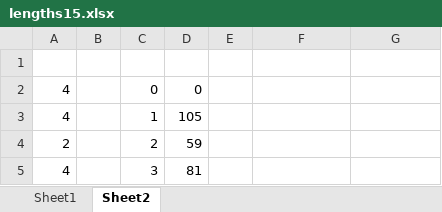
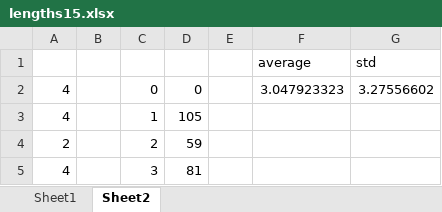
Before and after one commit to sheinlee/nitrate_and_water_in_csd, an Excel workbook: data/subset3/lengths15.xlsx, sheet Sheet2, drawn as a sheet; only a part is shown; values as stored, in another font and other column widths than the file's, no borders; the diff names each change by its address in the sheet, - before the commit and + after, or states it on an @@ line.

```diff
--- a/data/subset3/lengths15.xlsx (sheet Sheet2)
+++ b/data/subset3/lengths15.xlsx (sheet Sheet2)
-row 1: (empty)
+row 1:  |  |  |  |  | average | std
-F2 (average): (empty)
+F2 (average): 3.047923323
-G2 (std): (empty)
+G2 (std): 3.27556602
```
Also changed, not shown: data/subset3/distances.xlsx, data/subset3/distances15.xlsx, 1 other file.
